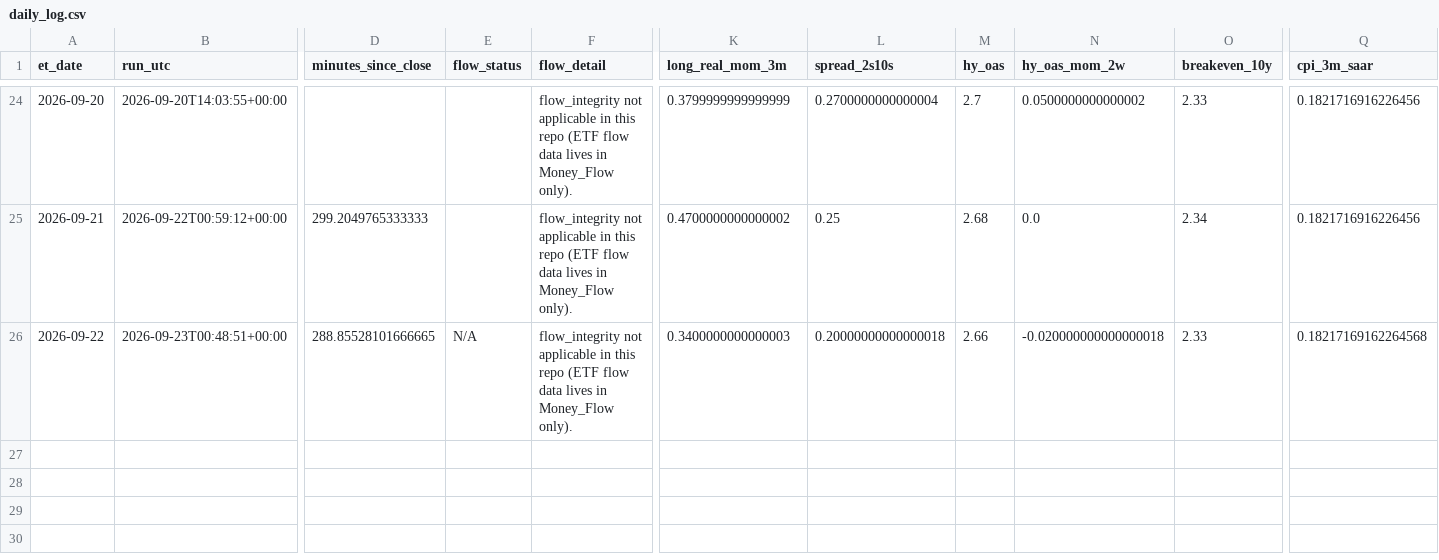
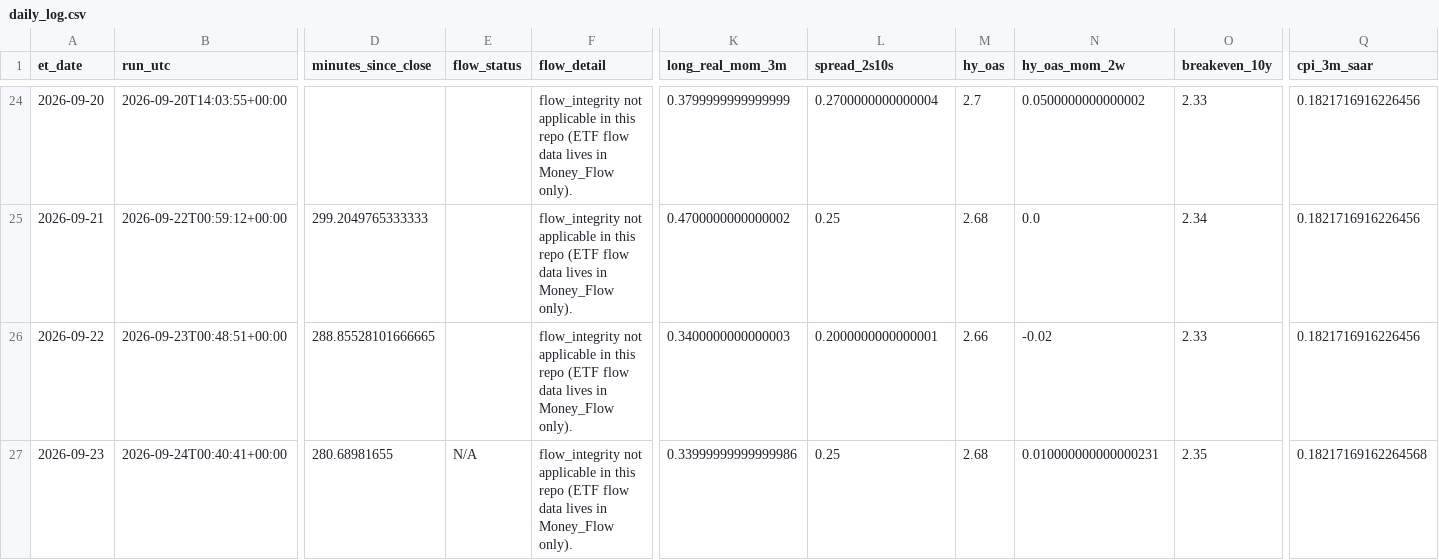
Before and after one commit to timothylundeen2008-web/Mechanically-Architected, a CSV file: Dashboard/Repression_Dashboard_Claude/logs/daily_log.csv, drawn as a sheet; only a part is shown, gaps mark what is left out; rows hold the shown columns only; the diff names each change by its address in the sheet, - before the commit and + after, or states it on an @@ line.

```diff
--- a/Dashboard/Repression_Dashboard_Claude/logs/daily_log.csv
+++ b/Dashboard/Repression_Dashboard_Claude/logs/daily_log.csv
-E26 (flow_status): N/A
+E26 (flow_status): (empty)
-L26 (spread_2s10s): 0.20000000000000018
+L26 (spread_2s10s): 0.2000000000000001
-N26 (hy_oas_mom_2w): -0.020000000000000018
+N26 (hy_oas_mom_2w): -0.02
-Q26 (cpi_3m_saar): 0.18217169162264568
+Q26 (cpi_3m_saar): 0.1821716916226456
+row 27: 2026-09-23 | 2026-09-24T00:40:41+00:00 | 280.68981655 | N/A | flow_integrity not applicable in this repo (ETF flow data lives in Money_Flow only). | 0.33999999999999986 | 0.25 | 2.68 | 0.010000000000000231 | 2.35 | 0.18217169162264568
```
Also changed, not shown: 2 other files.
